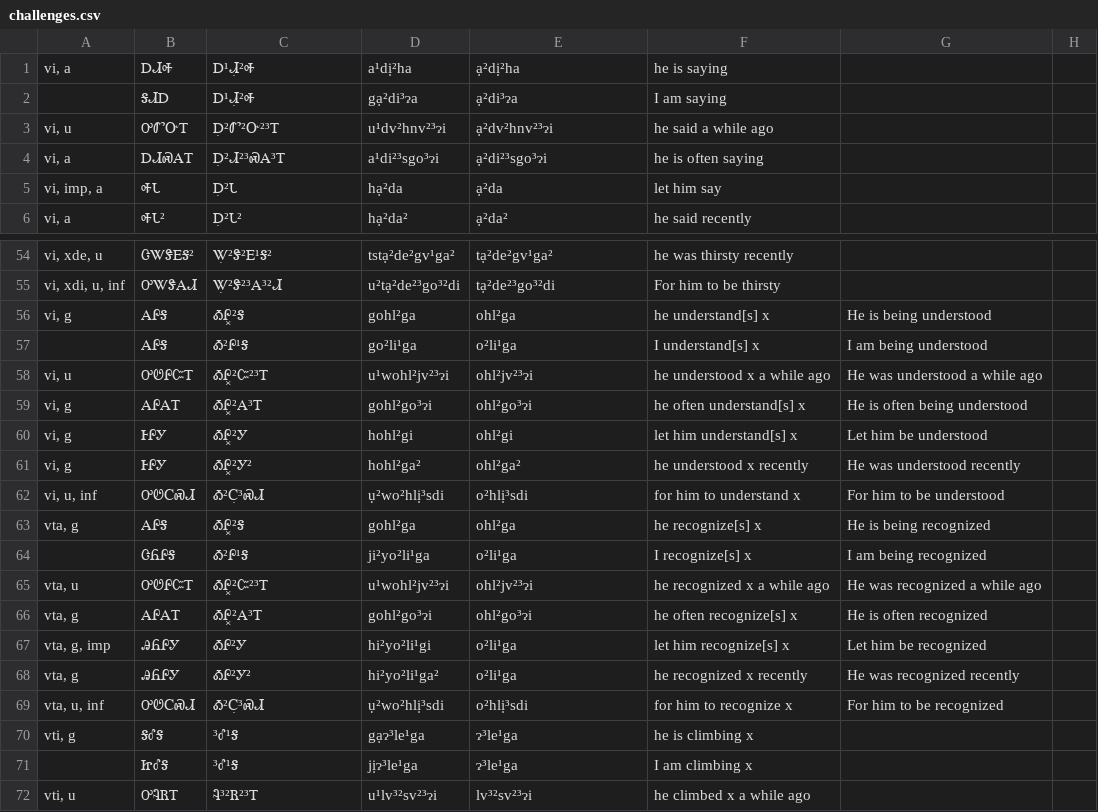
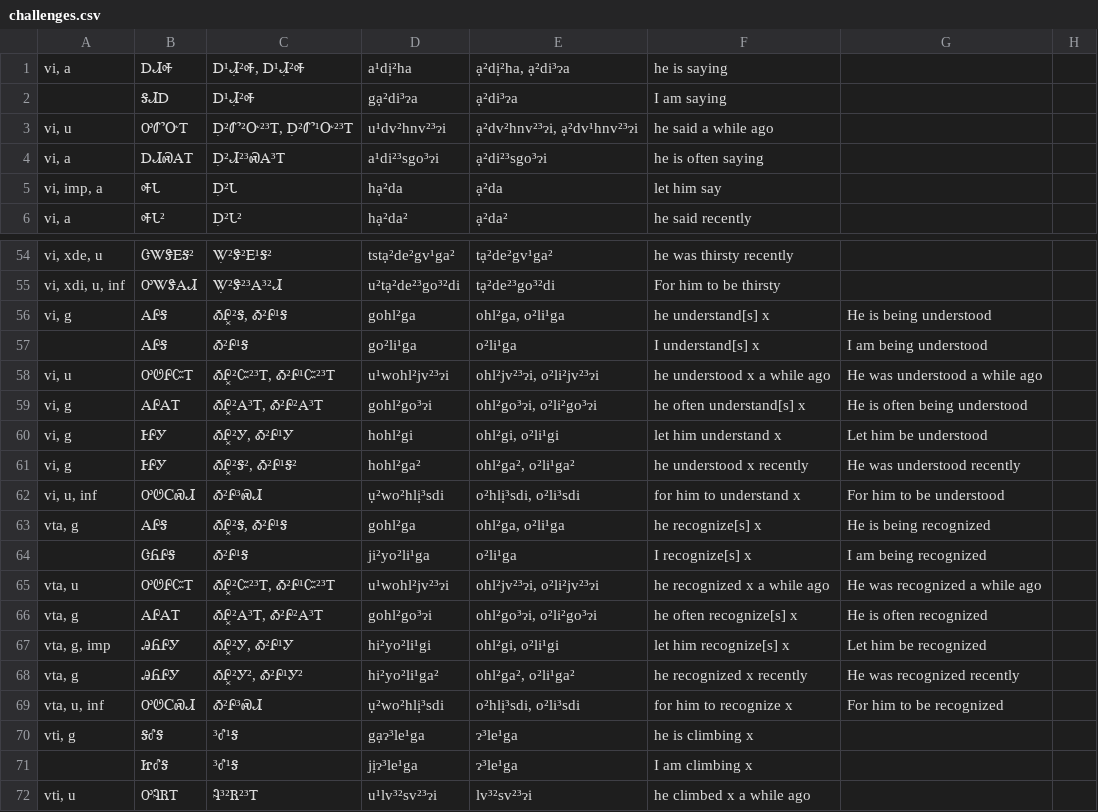
Before and after one commit to CherokeeLanguage/BoundPronouns, a CSV file: android/assets/csv/challenges.csv, drawn as a sheet; only a part is shown, gaps mark what is left out.

```diff
--- a/android/assets/csv/challenges.csv
+++ b/android/assets/csv/challenges.csv
@@ -1,4 +1,4 @@
-"vi, a",ᎠᏗᎭ,Ꭰ¹Ꮧ̣²Ꭽ,a¹dị²ha,ạ²dị²ha,he is saying,,
+"vi, a",ᎠᏗᎭ,"Ꭰ¹Ꮧ̣²Ꭽ, Ꭰ¹Ꮧ̣²Ꭽ",a¹dị²ha,"ạ²dị²ha, ạ²di³ɂa",he is saying,,
 ,ᎦᏗᎠ,Ꭰ¹Ꮧ̣²Ꭽ,gạ²di³ɂa,ạ²di³ɂa,I am saying,,
-"vi, u",ᎤᏛᏅᎢ,Ꭰ̣²Ꮫ²Ꮕ²³Ꭲ,u¹dv²hnv²³ɂi,ạ²dv²hnv²³ɂi,he said a while ago,,
+"vi, u",ᎤᏛᏅᎢ,"Ꭰ̣²Ꮫ²Ꮕ²³Ꭲ, Ꭰ̣²Ꮫ¹Ꮕ²³Ꭲ",u¹dv²hnv²³ɂi,"ạ²dv²hnv²³ɂi, ạ²dv¹hnv²³ɂi",he said a while ago,,
 "vi, a",ᎠᏗᏍᎪᎢ,Ꭰ̣²Ꮧ²³ᏍᎪ³Ꭲ,a¹di²³sgo³ɂi,ạ²di²³sgo³ɂi,he is often saying,,
@@ -55,16 +55,16 @@
 "vi, xdi, u, inf",ᎤᏔᏕᎪᏗ,Ꮤ̣²Ꮥ²³Ꭺ³²Ꮧ,u²tạ²de²³go³²di,tạ²de²³go³²di,For him to be thirsty,,
-"vi, g",ᎪᎵᎦ,ᎣᎵ͓²Ꭶ,gohl²ga,ohl²ga,he understand[s] x,He is being understood,
+"vi, g",ᎪᎵᎦ,"ᎣᎵ͓²Ꭶ, Ꭳ²Ꮅ¹Ꭶ",gohl²ga,"ohl²ga, o²li¹ga",he understand[s] x,He is being understood,
 ,ᎪᎵᎦ,Ꭳ²Ꮅ¹Ꭶ,go²li¹ga,o²li¹ga,I understand[s] x,I am being understood,
-"vi, u",ᎤᏬᎵᏨᎢ,ᎣᎵ͓²Ꮸ²³Ꭲ,u¹wohl²jv²³ɂi,ohl²jv²³ɂi,he understood x a while ago,He was understood a while ago,
-"vi, g",ᎪᎵᎪᎢ,ᎣᎵ͓²Ꭺ³Ꭲ,gohl²go³ɂi,ohl²go³ɂi,he often understand[s] x,He is often being understood,
-"vi, g",ᎰᎵᎩ,ᎣᎵ͓²Ꭹ,hohl²gi,ohl²gi,let him understand[s] x,Let him be understood,
-"vi, g",ᎰᎵᎩ,ᎣᎵ͓²Ꭹ²,hohl²ga²,ohl²ga²,he understood x recently,He was understood recently,
-"vi, u, inf",ᎤᏬᏟᏍᏗ,Ꭳ²Ꮯ̣³ᏍᏗ,ụ²wo²hlị³sdi,o²hlị³sdi,for him to understand x,For him to be understood,
-"vta, g",ᎪᎵᎦ,ᎣᎵ͓²Ꭶ,gohl²ga,ohl²ga,he recognize[s] x,He is being recognized,
+"vi, u",ᎤᏬᎵᏨᎢ,"ᎣᎵ͓²Ꮸ²³Ꭲ, Ꭳ²Ꮅ¹Ꮸ²³Ꭲ",u¹wohl²jv²³ɂi,"ohl²jv²³ɂi, o²li²jv²³ɂi",he understood x a while ago,He was understood a while ago,
+"vi, g",ᎪᎵᎪᎢ,"ᎣᎵ͓²Ꭺ³Ꭲ, Ꭳ²Ꮅ²Ꭺ³Ꭲ",gohl²go³ɂi,"ohl²go³ɂi, o²li²go³ɂi",he often understand[s] x,He is often being understood,
+"vi, g",ᎰᎵᎩ,"ᎣᎵ͓²Ꭹ, Ꭳ²Ꮅ¹Ꭹ",hohl²gi,"ohl²gi, o²li¹gi",let him understand x,Let him be understood,
+"vi, g",ᎰᎵᎩ,"ᎣᎵ͓²Ꭶ², Ꭳ²Ꮅ¹Ꭶ²",hohl²ga²,"ohl²ga², o²li¹ga²",he understood x recently,He was understood recently,
+"vi, u, inf",ᎤᏬᏟᏍᏗ,Ꭳ²Ꮅ³ᏍᏗ,ụ²wo²hlị³sdi,"o²hlị³sdi, o²li³sdi",for him to understand x,For him to be understood,
+"vta, g",ᎪᎵᎦ,"ᎣᎵ͓²Ꭶ, Ꭳ²Ꮅ¹Ꭶ",gohl²ga,"ohl²ga, o²li¹ga",he recognize[s] x,He is being recognized,
 ,ᏣᏲᎵᎦ,Ꭳ²Ꮅ¹Ꭶ,ji²yo²li¹ga,o²li¹ga,I recognize[s] x,I am being recognized,
-"vta, u",ᎤᏬᎵᏨᎢ,ᎣᎵ͓²Ꮸ²³Ꭲ,u¹wohl²jv²³ɂi,ohl²jv²³ɂi,he recognized x a while ago,He was recognized a while ago,
-"vta, g",ᎪᎵᎪᎢ,ᎣᎵ͓²Ꭺ³Ꭲ,gohl²go³ɂi,ohl²go³ɂi,he often recognize[s] x,He is often recognized,
-"vta, g, imp",ᎯᏲᎵᎩ,ᎣᎵ²Ꭹ,hi²yo²li¹gi,o²li¹ga,let him recognize[s] x,Let him be recognized,
-"vta, g",ᎯᏲᎵᎩ,ᎣᎵ²Ꭹ²,hi²yo²li¹ga²,o²li¹ga,he recognized x recently,He was recognized recently,
-"vta, u, inf",ᎤᏬᏟᏍᏗ,Ꭳ²Ꮯ̣³ᏍᏗ,ụ²wo²hlị³sdi,o²hlị³sdi,for him to recognize x,For him to be recognized,
+"vta, u",ᎤᏬᎵᏨᎢ,"ᎣᎵ͓²Ꮸ²³Ꭲ, Ꭳ²Ꮅ¹Ꮸ²³Ꭲ",u¹wohl²jv²³ɂi,"ohl²jv²³ɂi, o²li²jv²³ɂi",he recognized x a while ago,He was recognized a while ago,
+"vta, g",ᎪᎵᎪᎢ,"ᎣᎵ͓²Ꭺ³Ꭲ, Ꭳ²Ꮅ²Ꭺ³Ꭲ",gohl²go³ɂi,"ohl²go³ɂi, o²li²go³ɂi",he often recognize[s] x,He is often recognized,
+"vta, g, imp",ᎯᏲᎵᎩ,"ᎣᎵ͓²Ꭹ, Ꭳ²Ꮅ¹Ꭹ",hi²yo²li¹gi,"ohl²gi, o²li¹gi",let him recognize[s] x,Let him be recognized,
+"vta, g",ᎯᏲᎵᎩ,"ᎣᎵ͓²Ꭹ², Ꭳ²Ꮅ¹Ꭹ²",hi²yo²li¹ga²,"ohl²ga², o²li¹ga²",he recognized x recently,He was recognized recently,
+"vta, u, inf",ᎤᏬᏟᏍᏗ,Ꭳ²Ꮅ³ᏍᏗ,ụ²wo²hlị³sdi,"o²hlị³sdi, o²li³sdi",for him to recognize x,For him to be recognized,
 "vti, g",ᎦᎴᎦ,³Ꮄ¹Ꭶ,gạɂ³le¹ga,ɂ³le¹ga,he is climbing x,,
```
Also changed, not shown: android/assets/csv/pronouns-list.csv, 2 other files.
